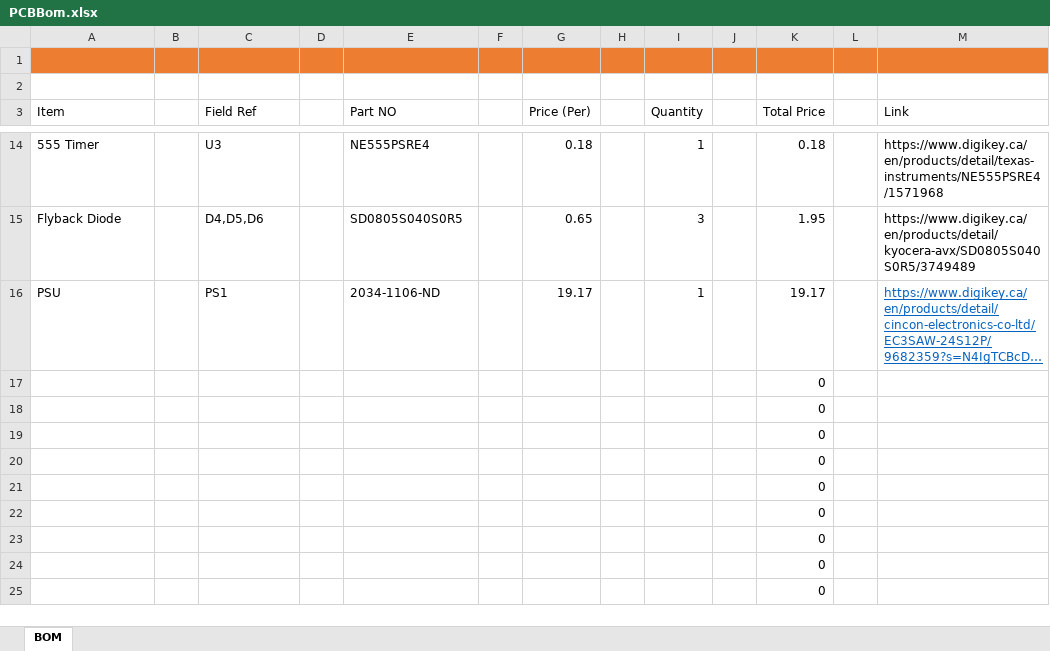
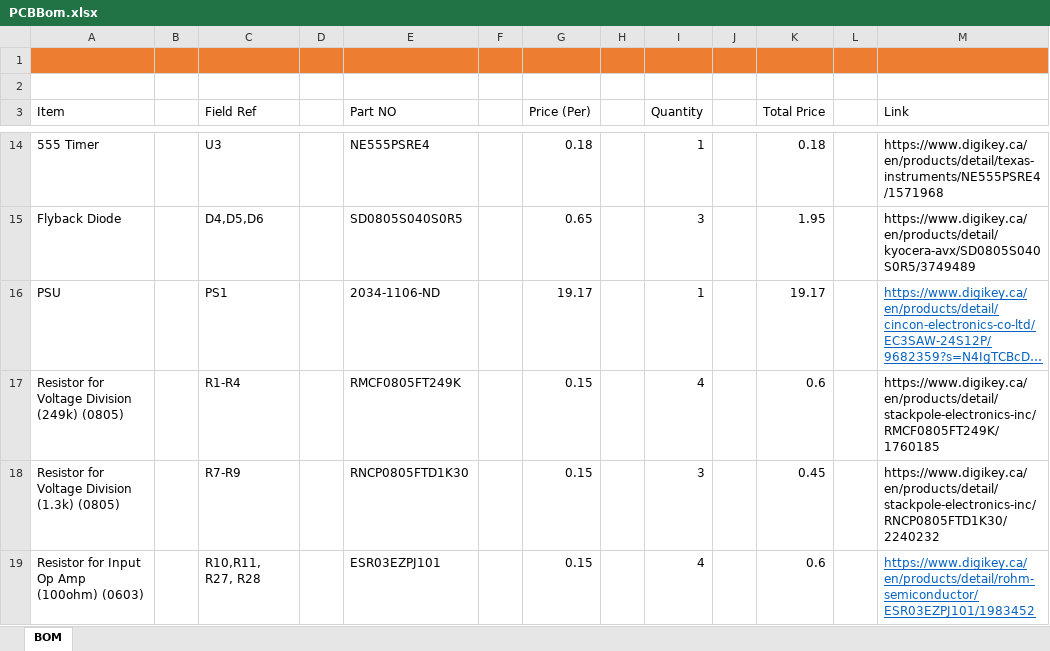
Before and after one commit to Bourdeaa/Gryphon-Racing-Electrical, an Excel workbook: RacingTeam/PCBBom.xlsx, sheet BOM, drawn as a sheet; only a part is shown, gaps mark what is left out; long unchanged cells end in …; values as stored, in another font and other column widths than the file's, no borders; removed rows and columns are numbered as before the commit, all else as after; the diff covers the shown part only; the diff names each change by its address in the sheet, - before the commit and + after, or states it on an @@ line.

Commit message:
Update RacingTeam.zip, PCBBom.xlsx, and 2 more files...

```diff
--- a/RacingTeam/PCBBom.xlsx (sheet BOM)
+++ b/RacingTeam/PCBBom.xlsx (sheet BOM)
-row 17:  |  |  |  |  |  |  |  |  |  | 0
-row 18:  |  |  |  |  |  |  |  |  |  | 0
-row 19:  |  |  |  |  |  |  |  |  |  | 0
-row 20:  |  |  |  |  |  |  |  |  |  | 0
-row 21:  |  |  |  |  |  |  |  |  |  | 0
-row 22:  |  |  |  |  |  |  |  |  |  | 0
-row 23:  |  |  |  |  |  |  |  |  |  | 0
-row 24:  |  |  |  |  |  |  |  |  |  | 0
-row 25:  |  |  |  |  |  |  |  |  |  | 0
+row 17: Resistor for Voltage Division (249k) (0805) |  | R1-R4 |  | RMCF0805FT249K |  | 0.15 |  | 4 |  | 0.6 |  | https://www.digikey.ca/en/products/detail/stackpole-electronics-inc/RMCF0805FT249K/1760185
+row 18: Resistor for Voltage Division (1.3k) (0805) |  | R7-R9 |  | RNCP0805FTD1K30 |  | 0.15 |  | 3 |  | 0.45 |  | https://www.digikey.ca/en/products/detail/stackpole-electronics-inc/RNCP0805FTD1K30/2240232
+row 19: Resistor for Input Op Amp (100ohm) (0603) |  | R10,R11, R27, R28 |  | ESR03EZPJ101 |  | 0.15 |  | 4 |  | 0.6 |  | https://www.digikey.ca/en/products/detail/rohm-semiconductor/ESR03EZPJ101/1983452
```
Also changed, not shown: 11 added rows elsewhere in this sheet, 3 other files.
